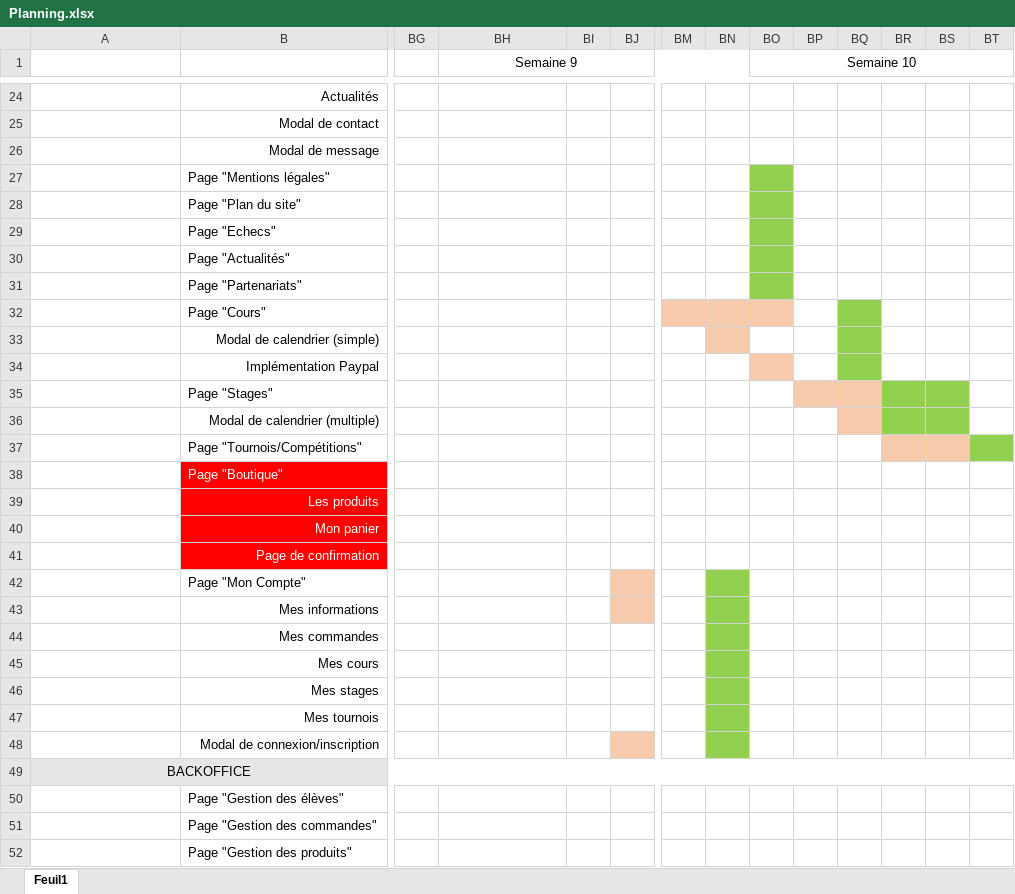
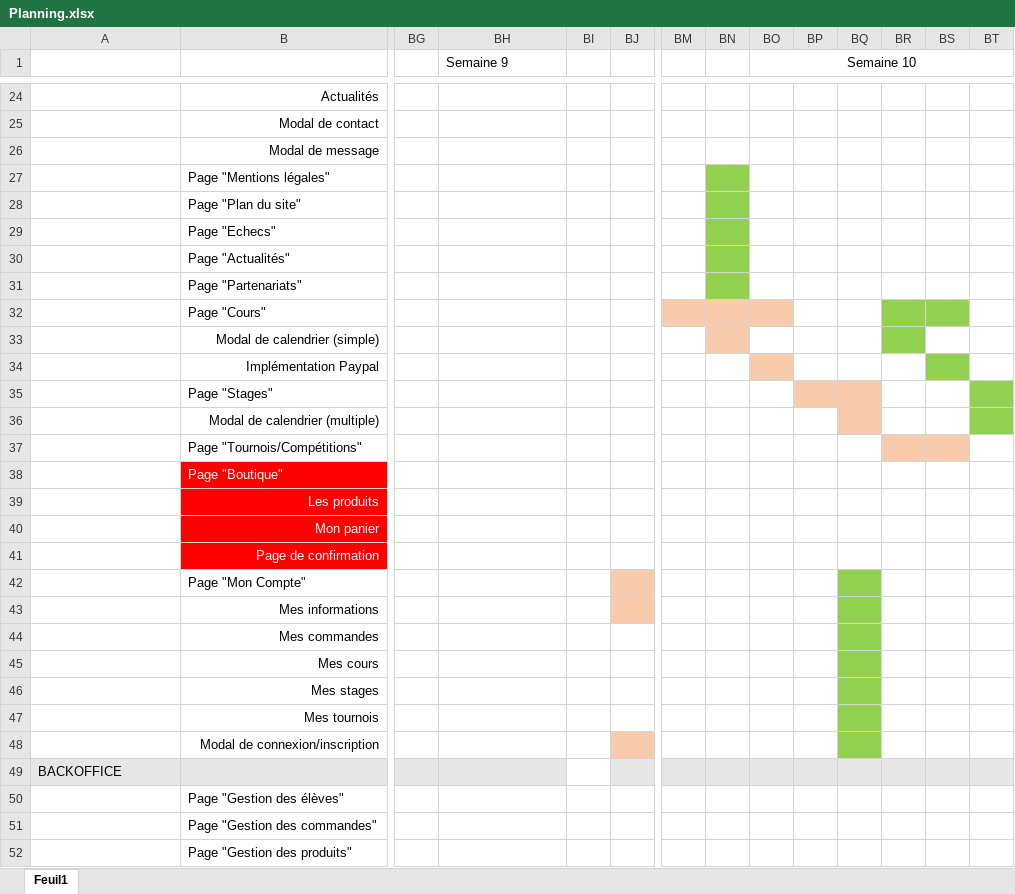
Before and after one commit to nleblond/cavalier-roi, an Excel workbook: ALM/Planning.xlsx, sheet Feuil1, drawn as a sheet; only a part is shown, gaps mark what is left out; values as stored, in another font and other column widths than the file's, no borders; the diff covers the shown part only; the diff names each change by its address in the sheet, - before the commit and + after, or states it on an @@ line.

```diff
--- a/ALM/Planning.xlsx (sheet Feuil1)
+++ b/ALM/Planning.xlsx (sheet Feuil1)
-BH1 alignment: center
+BH1 alignment: left
-BH1:BN1 merged
-BN27:BN31 fill: none
+BN27:BN31 fill: #92D050
-BO27:BO31 fill: #92D050
+BO27:BO31 fill: none
-BQ32:BQ34 fill: #92D050
+BQ32:BQ34 fill: none
-BR32:BS32 fill: none
+BR32:BS32 fill: #92D050
-BR33 fill: none
+BR33 fill: #92D050
-BS34 fill: none
+BS34 fill: #92D050
-BR35:BS36 fill: #92D050
+BR35:BS36 fill: none
-BT35:BT36 fill: none
+BT35:BT36 fill: #92D050
-BT37 fill: #92D050
+BT37 fill: none
-BN42:BN48 fill: #92D050
+BN42:BN48 fill: none
-BQ42:BQ48 fill: none
+BQ42:BQ48 fill: #92D050
-A49 alignment: center
+A49 alignment: left
-A49:BV49 merged
-BI49 fill: #E7E6E6
+BI49 fill: none
```
Also changed, not shown: cell formats and merged cells elsewhere in this sheet, 39 other files.
